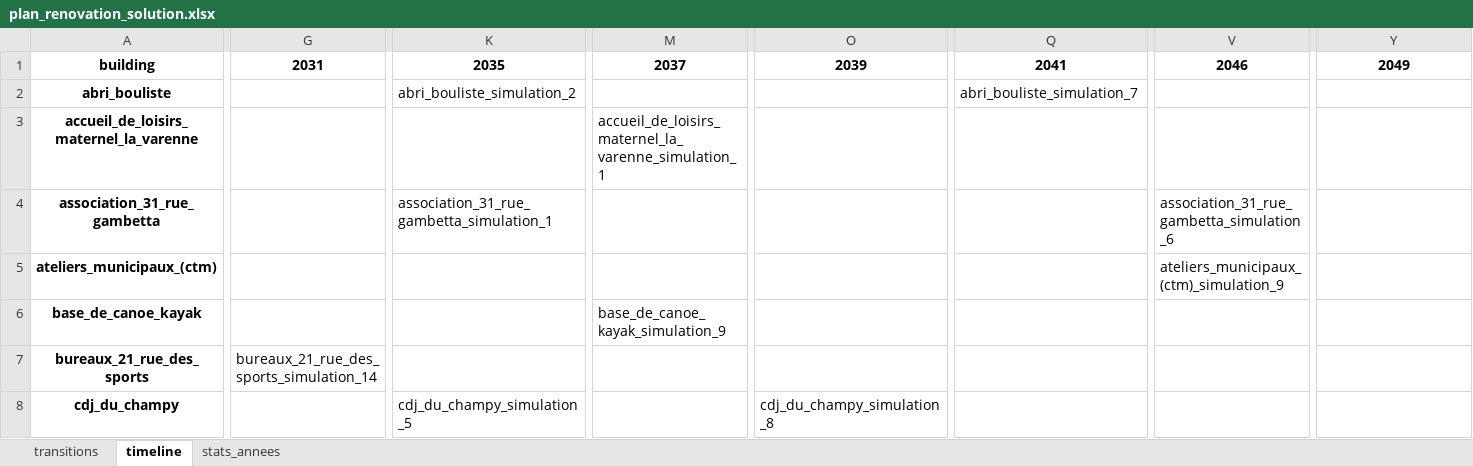
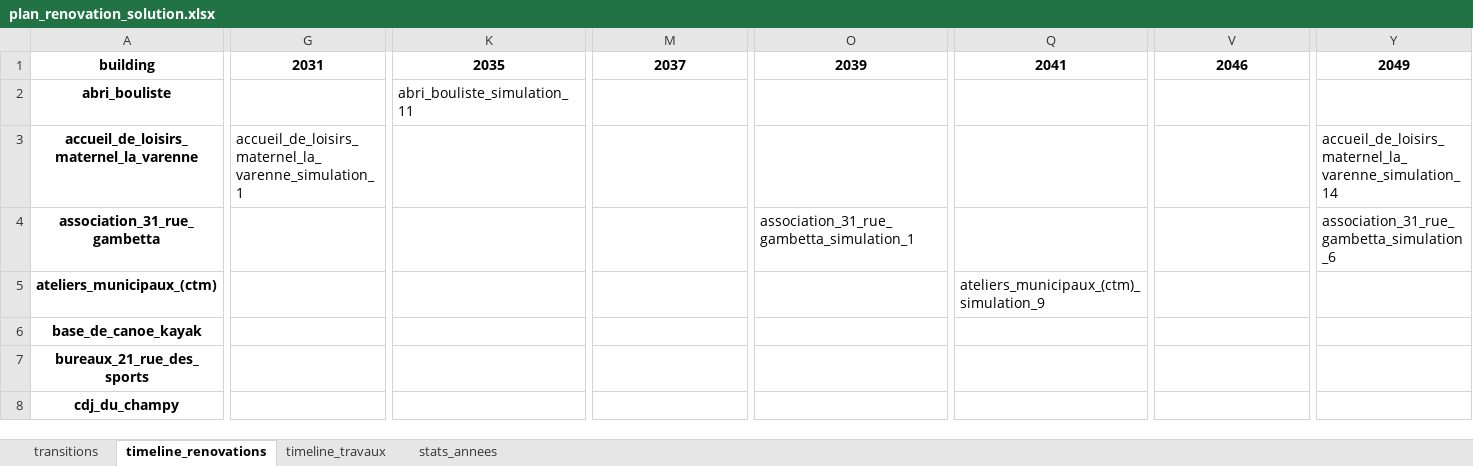
Before and after one commit to Ucf-b/R-novation_Energ-tique, an Excel workbook: plan_renovation_solution.xlsx, sheet timeline_renovations, drawn as a sheet; only a part is shown, gaps mark what is left out; values as stored, in another font and other column widths than the file's, no borders; the diff covers the shown part only; the diff names each change by its address in the sheet, - before the commit and + after, or states it on an @@ line.

Commit message:
Ajout dans l'excel des travaux par année par bat

```diff
--- a/plan_renovation_solution.xlsx (sheet timeline_renovations)
+++ b/plan_renovation_solution.xlsx (sheet timeline_renovations)
-sheet tab: timeline
+sheet tab: timeline_renovations
+sheet tab: timeline_travaux
-K2: abri_bouliste_simulation_2
+K2: abri_bouliste_simulation_11
-Q2: abri_bouliste_simulation_7
+Q2: (empty)
-G3: (empty)
+G3: accueil_de_loisirs_maternel_la_varenne_simulation_1
-M3: accueil_de_loisirs_maternel_la_varenne_simulation_1
+M3: (empty)
-Y3: (empty)
+Y3: accueil_de_loisirs_maternel_la_varenne_simulation_14
-K4: association_31_rue_gambetta_simulation_1
+K4: (empty)
-O4: (empty)
+O4: association_31_rue_gambetta_simulation_1
-V4: association_31_rue_gambetta_simulation_6
+V4: (empty)
-Y4: (empty)
+Y4: association_31_rue_gambetta_simulation_6
-Q5: (empty)
+Q5: ateliers_municipaux_(ctm)_simulation_9
-V5: ateliers_municipaux_(ctm)_simulation_9
+V5: (empty)
-M6: base_de_canoe_kayak_simulation_9
+M6: (empty)
-G7: bureaux_21_rue_des_sports_simulation_14
+G7: (empty)
-K8: cdj_du_champy_simulation_5
+K8: (empty)
-O8: cdj_du_champy_simulation_8
+O8: (empty)
```
Also changed, not shown: 256 edited cells elsewhere in this sheet, sheet transitions, sheet stats_annees, 1 other file.
